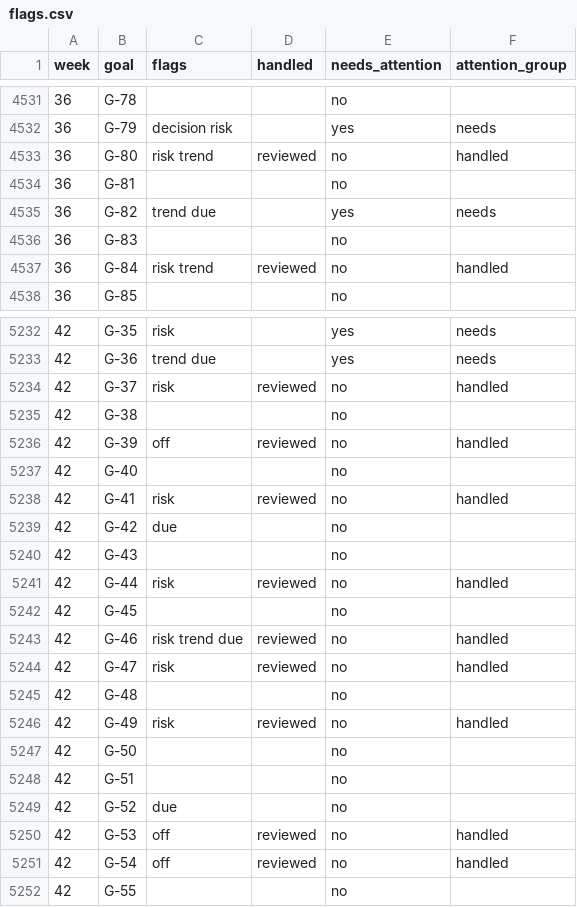
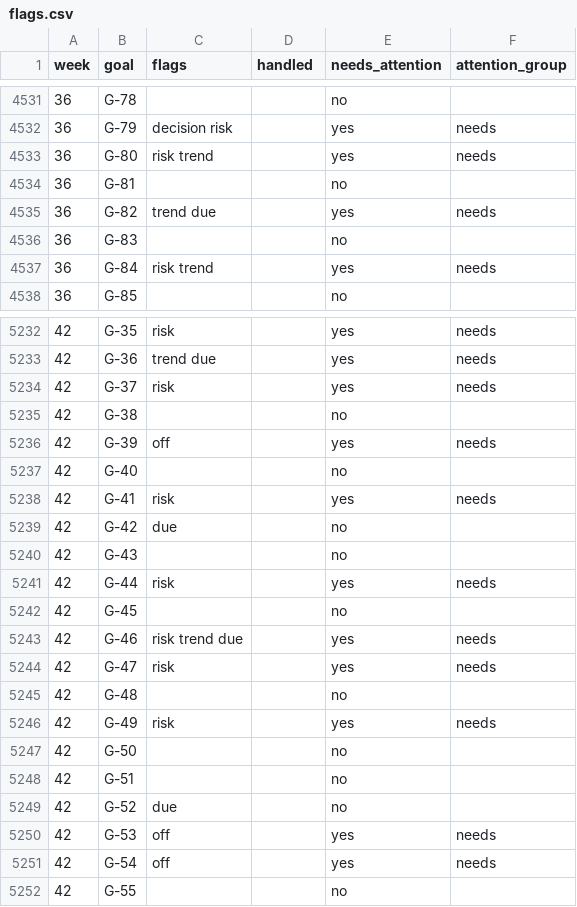
Before and after one commit to sconies/goals-app, a CSV file: spec/conformance/flags.csv, drawn as a sheet; only a part is shown, gaps mark what is left out; the diff covers the shown part only.

```diff
--- a/spec/conformance/flags.csv
+++ b/spec/conformance/flags.csv
@@ -4532,3 +4532,3 @@ week,goal,flags,handled,needs_attention,attention_group
 36,G-79,decision risk,,yes,needs
-36,G-80,risk trend,reviewed,no,handled
+36,G-80,risk trend,,yes,needs
 36,G-81,,,no,
@@ -4536,3 +4536,3 @@ week,goal,flags,handled,needs_attention,attention_group
 36,G-83,,,no,
-36,G-84,risk trend,reviewed,no,handled
+36,G-84,risk trend,,yes,needs
 36,G-85,,,no,
@@ -5233,15 +5233,15 @@ week,goal,flags,handled,needs_attention,attention_group
 42,G-36,trend due,,yes,needs
-42,G-37,risk,reviewed,no,handled
+42,G-37,risk,,yes,needs
 42,G-38,,,no,
-42,G-39,off,reviewed,no,handled
+42,G-39,off,,yes,needs
 42,G-40,,,no,
-42,G-41,risk,reviewed,no,handled
+42,G-41,risk,,yes,needs
 42,G-42,due,,no,
 42,G-43,,,no,
-42,G-44,risk,reviewed,no,handled
+42,G-44,risk,,yes,needs
 42,G-45,,,no,
-42,G-46,risk trend due,reviewed,no,handled
-42,G-47,risk,reviewed,no,handled
+42,G-46,risk trend due,,yes,needs
+42,G-47,risk,,yes,needs
 42,G-48,,,no,
-42,G-49,risk,reviewed,no,handled
+42,G-49,risk,,yes,needs
 42,G-50,,,no,
@@ -5249,4 +5249,4 @@ week,goal,flags,handled,needs_attention,attention_group
 42,G-52,due,,no,
-42,G-53,off,reviewed,no,handled
-42,G-54,off,reviewed,no,handled
+42,G-53,off,,yes,needs
+42,G-54,off,,yes,needs
 42,G-55,,,no,
```
Also changed, not shown: 123 edited cells elsewhere in this file, 18 other files.
